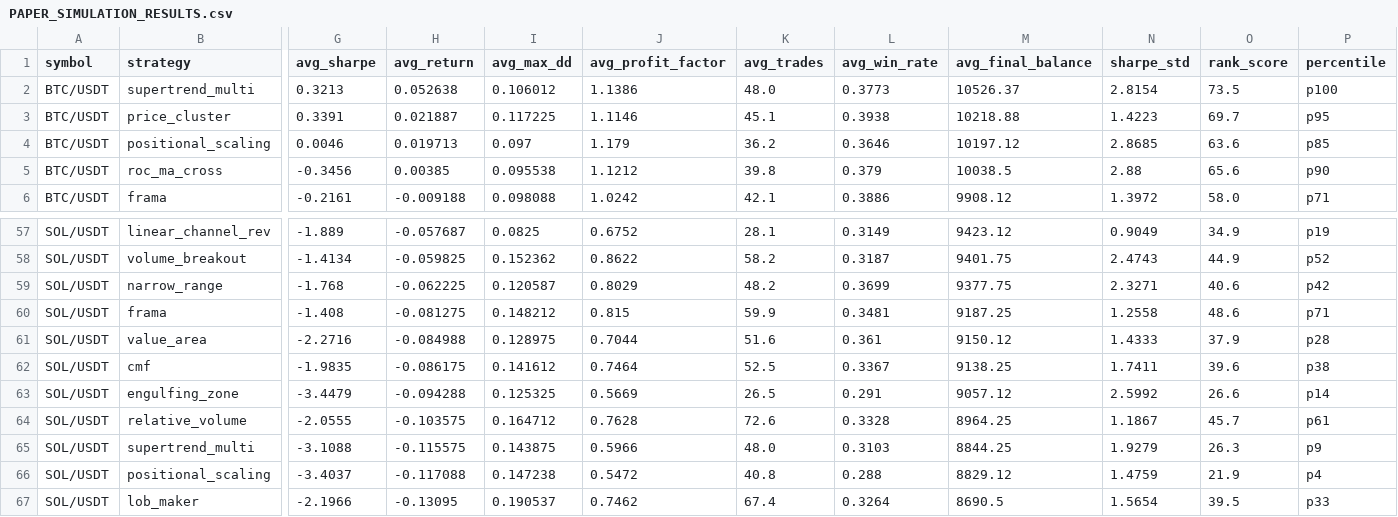
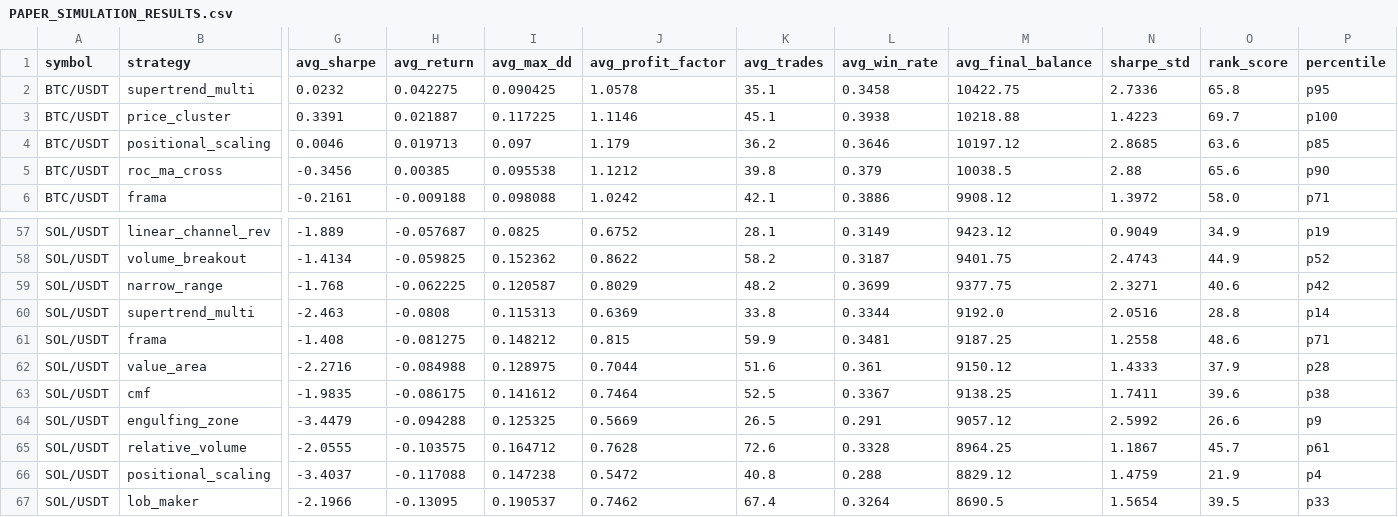
Before and after one commit to tjgus108/Trading, a CSV file: .claude-state/PAPER_SIMULATION_RESULTS.csv, drawn as a sheet; only a part is shown, gaps mark what is left out; removed rows and columns are numbered as before the commit, all else as after; rows hold the shown columns only; the diff covers the shown part only; the diff names each change by its address in the sheet, - before the commit and + after, or states it on an @@ line.

```diff
--- a/.claude-state/PAPER_SIMULATION_RESULTS.csv
+++ b/.claude-state/PAPER_SIMULATION_RESULTS.csv
-G2 (avg_sharpe): 0.3213
+G2 (avg_sharpe): 0.0232
-H2 (avg_return): 0.052638
+H2 (avg_return): 0.042275
-I2 (avg_max_dd): 0.106012
+I2 (avg_max_dd): 0.090425
-J2 (avg_profit_factor): 1.1386
+J2 (avg_profit_factor): 1.0578
-K2 (avg_trades): 48.0
+K2 (avg_trades): 35.1
-L2 (avg_win_rate): 0.3773
+L2 (avg_win_rate): 0.3458
-M2 (avg_final_balance): 10526.37
+M2 (avg_final_balance): 10422.75
-N2 (sharpe_std): 2.8154
+N2 (sharpe_std): 2.7336
-O2 (rank_score): 73.5
+O2 (rank_score): 65.8
-P2 (percentile): p100
+P2 (percentile): p95
-P3 (percentile): p95
+P3 (percentile): p100
+row 60: SOL/USDT | supertrend_multi | -2.463 | -0.0808 | 0.115313 | 0.6369 | 33.8 | 0.3344 | 9192.0 | 2.0516 | 28.8 | p14
-P64 (percentile): p14
+P64 (percentile): p9
-row 65: SOL/USDT | supertrend_multi | -3.1088 | -0.115575 | 0.143875 | 0.5966 | 48.0 | 0.3103 | 8844.25 | 1.9279 | 26.3 | p9
```
Also changed, not shown: 1 added row, 1 removed row and 28 edited cells elsewhere in this file, 8 other files.
